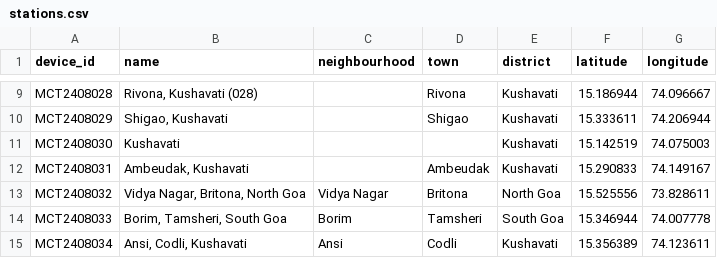
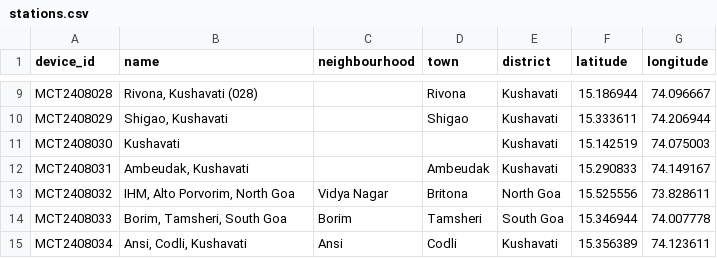
Before and after one commit to publicmap/goa-aqi-logger, a CSV file: data/stations.csv, drawn as a sheet; only a part is shown, gaps mark what is left out.

```diff
--- a/data/stations.csv
+++ b/data/stations.csv
@@ -12,3 +12,3 @@ MCT2408030,Kushavati,,,Kushavati,15.142519,74.075003
 MCT2408031,"Ambeudak, Kushavati",,Ambeudak,Kushavati,15.290833,74.149167
-MCT2408032,"Vidya Nagar, Britona, North Goa",Vidya Nagar,Britona,North Goa,15.525556,73.828611
+MCT2408032,"IHM, Alto Porvorim, North Goa",Vidya Nagar,Britona,North Goa,15.525556,73.828611
 MCT2408033,"Borim, Tamsheri, South Goa",Borim,Tamsheri,South Goa,15.346944,74.007778
```
Also changed, not shown: 2 other files.
